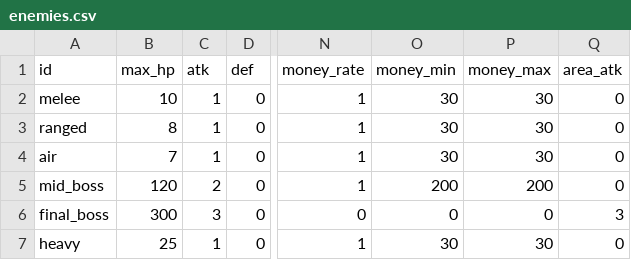
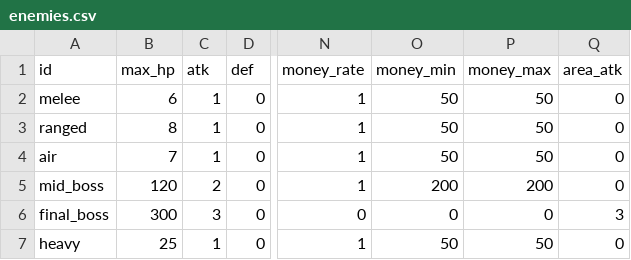
Before and after one commit to acururc/UnitySlotTower, a CSV file: Assets/UnitySlotTower/Data/Tables/enemies.csv, drawn as a sheet; only a part is shown, gaps mark what is left out; the diff names each change by its address in the sheet, - before the commit and + after, or states it on an @@ line.

```diff
--- a/Assets/UnitySlotTower/Data/Tables/enemies.csv
+++ b/Assets/UnitySlotTower/Data/Tables/enemies.csv
-B2 (max_hp): 10
+B2 (max_hp): 6
-O2:O4 (money_min): 30
+O2:O4 (money_min): 50
-P2:P4 (money_max): 30
+P2:P4 (money_max): 50
-O7 (money_min): 30
+O7 (money_min): 50
-P7 (money_max): 30
+P7 (money_max): 50
```
Also changed, not shown: Assets/UnitySlotTower/Data/Tables/unit_upgrades.csv, Assets/UnitySlotTower/Data/Tables/units.csv, 22 other files.
